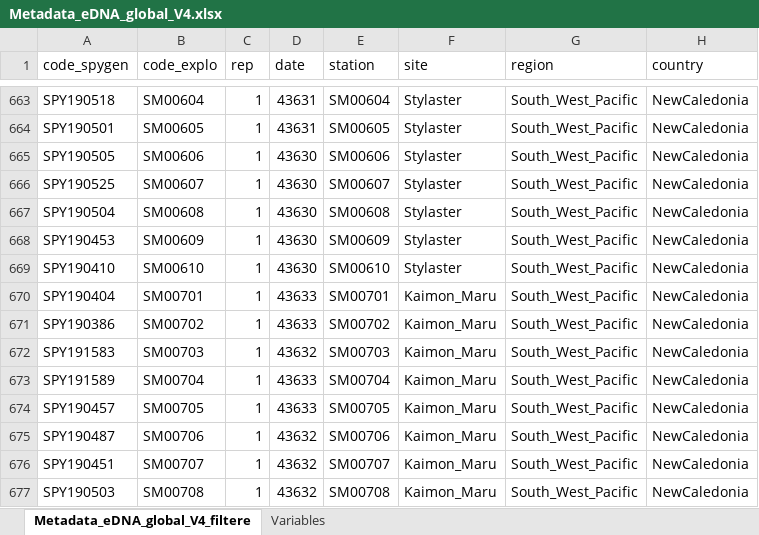
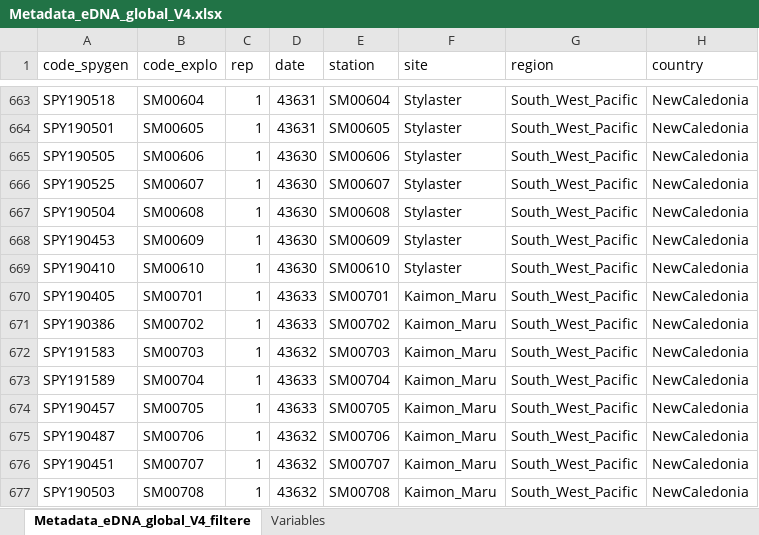
Before and after one commit to virginiemarques/Global_eDNA, an Excel workbook: metadata/Metadata_eDNA_global_V4.xlsx, sheet Metadata_eDNA_global_V4_filtere, drawn as a sheet; only a part is shown, gaps mark what is left out; values as stored, in another font and other column widths than the file's, no borders; the diff names each change by its address in the sheet, - before the commit and + after, or states it on an @@ line.

Commit message:
update metadata NC

```diff
--- a/metadata/Metadata_eDNA_global_V4.xlsx (sheet Metadata_eDNA_global_V4_filtere)
+++ b/metadata/Metadata_eDNA_global_V4.xlsx (sheet Metadata_eDNA_global_V4_filtere)
-A670 (code_spygen): SPY190404
+A670 (code_spygen): SPY190405
```
Also changed, not shown: 4 other files.
